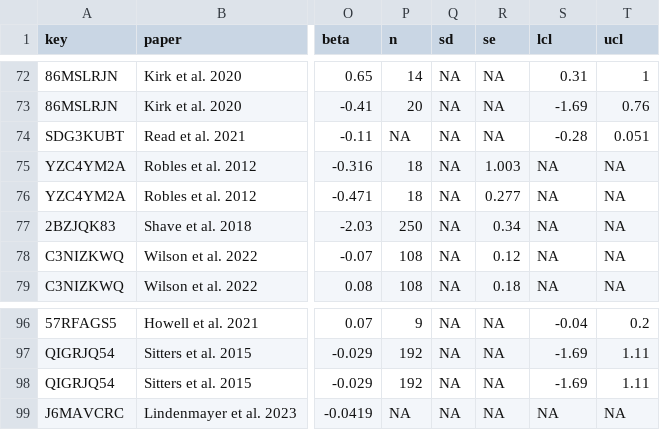
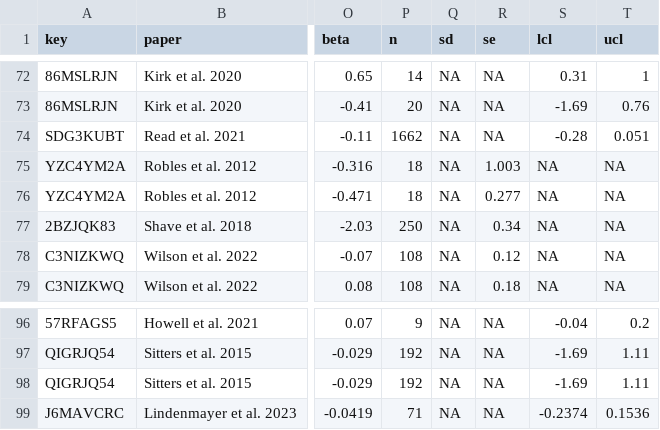
Before and after one commit to evansbrians/bmp_meta-analysis, a CSV file: data/processed/cleaned_data/beta_categorical.csv, drawn as a sheet; only a part is shown, gaps mark what is left out; the diff names each change by its address in the sheet, - before the commit and + after, or states it on an @@ line.

```diff
--- a/data/processed/cleaned_data/beta_categorical.csv
+++ b/data/processed/cleaned_data/beta_categorical.csv
-P74 (n): NA
+P74 (n): 1662
-P99 (n): NA
+P99 (n): 71
-S99 (lcl): NA
+S99 (lcl): -0.2374
-T99 (ucl): NA
+T99 (ucl): 0.1536
```
Also changed, not shown: data/db_mirror/converted_effects.csv, data/processed/cleaned_data/mean_diff.csv, 3 other files.
